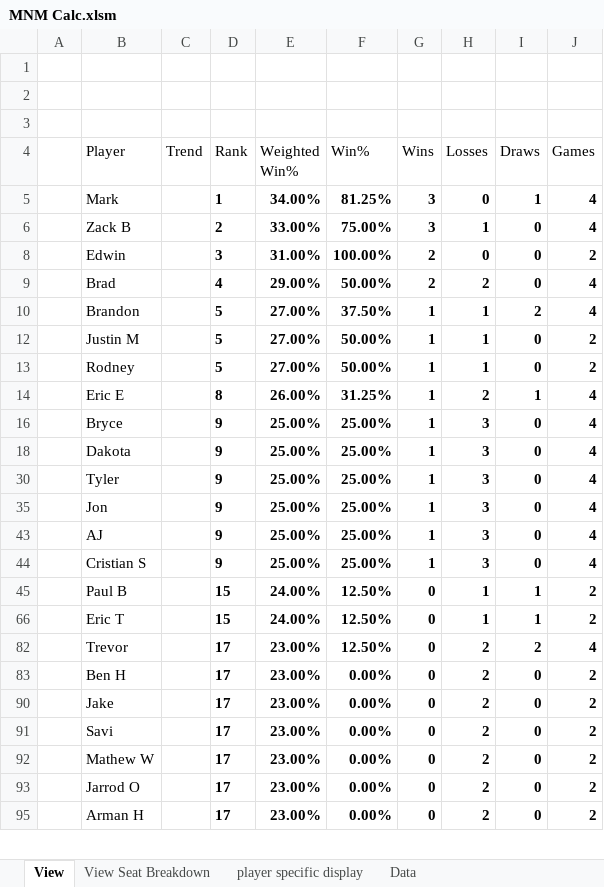
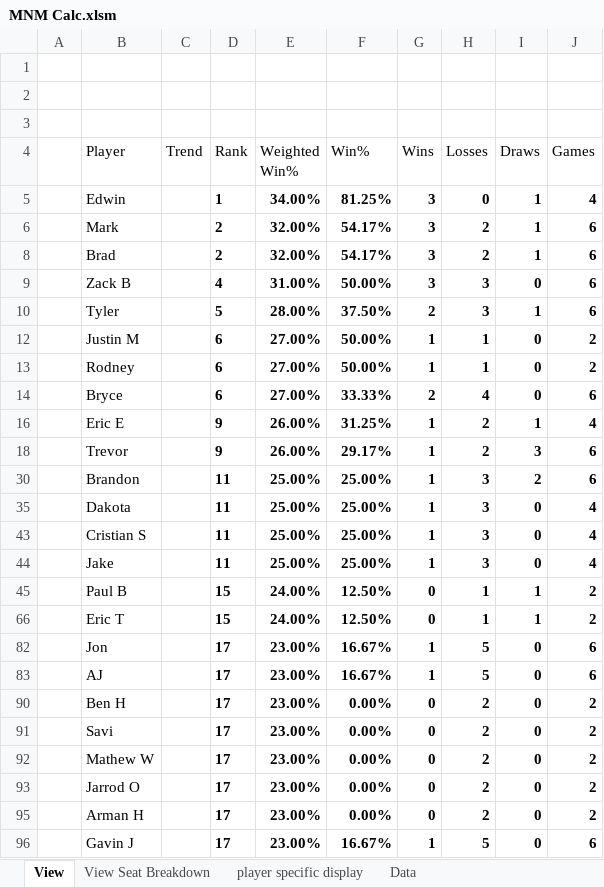
Before and after one commit to GoblinEngineers/Website-for-MNM, an Excel workbook: MNM Calc.xlsm, sheet View, drawn as a sheet; only a part is shown; values as stored, in another font and other column widths than the file's, no borders; charts and pictures and conditional formats and table styles not drawn; removed rows and columns are numbered as before the commit, all else as after; the diff covers the shown part only; the diff names each change by its address in the sheet, - before the commit and + after, or states it on an @@ line.

```diff
--- a/MNM Calc.xlsm (sheet View)
+++ b/MNM Calc.xlsm (sheet View)
-B5 (Player): Mark
+B5 (Player): Edwin
+row 6:  | Mark |  | 2 | 32.00% | 54.17% | 3 | 2 | 1 | 6
+row 8:  | Brad |  | 2 | 32.00% | 54.17% | 3 | 2 | 1 | 6
-D9 (Rank): 2
+D9 (Rank): 4
-E9 (Weighted Win%): 33.00%
+E9 (Weighted Win%): 31.00%
-F9 (Win%): 75.00%
+F9 (Win%): 50.00%
-H9 (Losses): 1
+H9 (Losses): 3
-J9 (Games): 4
+J9 (Games): 6
-row 8:  | Edwin |  | 3 | 31.00% | 100.00% | 2 | 0 | 0 | 2
-row 9:  | Brad |  | 4 | 29.00% | 50.00% | 2 | 2 | 0 | 4
-row 10:  | Brandon |  | 5 | 27.00% | 37.50% | 1 | 1 | 2 | 4
+row 10:  | Tyler |  | 5 | 28.00% | 37.50% | 2 | 3 | 1 | 6
-D12:D13 (Rank): 5
+D12:D13 (Rank): 6
+row 14:  | Bryce |  | 6 | 27.00% | 33.33% | 2 | 4 | 0 | 6
-D16 (Rank): 8
+D16 (Rank): 9
+row 18:  | Trevor |  | 9 | 26.00% | 29.17% | 1 | 2 | 3 | 6
-B30 (Player): Bryce
+B30 (Player): Brandon
-D30 (Rank): 9
+D30 (Rank): 11
-I30 (Draws): 0
+I30 (Draws): 2
-J30 (Games): 4
+J30 (Games): 6
-D35 (Rank): 9
+D35 (Rank): 11
-row 30:  | Tyler |  | 9 | 25.00% | 25.00% | 1 | 3 | 0 | 4
-row 35:  | Jon |  | 9 | 25.00% | 25.00% | 1 | 3 | 0 | 4
-row 43:  | AJ |  | 9 | 25.00% | 25.00% | 1 | 3 | 0 | 4
-D43 (Rank): 9
+D43 (Rank): 11
+row 44:  | Jake |  | 11 | 25.00% | 25.00% | 1 | 3 | 0 | 4
-row 82:  | Trevor |  | 17 | 23.00% | 12.50% | 0 | 2 | 2 | 4
+row 82:  | Jon |  | 17 | 23.00% | 16.67% | 1 | 5 | 0 | 6
+row 83:  | AJ |  | 17 | 23.00% | 16.67% | 1 | 5 | 0 | 6
-row 90:  | Jake |  | 17 | 23.00% | 0.00% | 0 | 2 | 0 | 2
+row 96:  | Gavin J |  | 17 | 23.00% | 16.67% | 1 | 5 | 0 | 6
```
Also changed, not shown: 1 added row, 2 removed rows and 9 edited cells elsewhere in this sheet, sheet Data, sheet player specific display, sheet View Seat Breakdown, formulas that keep their value, hidden cells.
